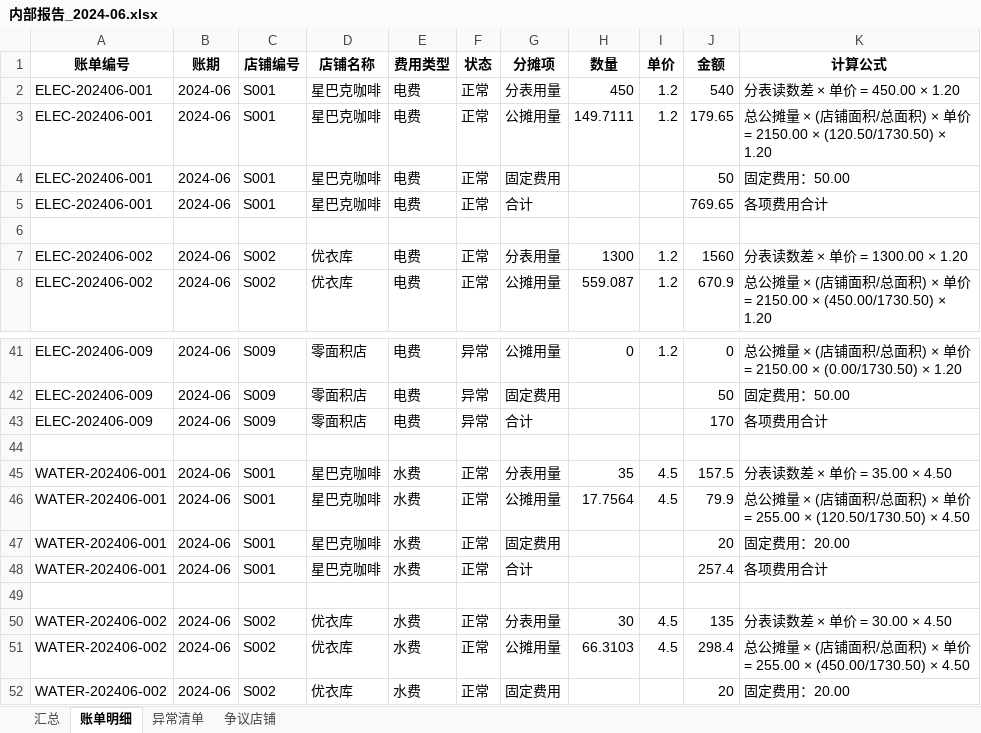
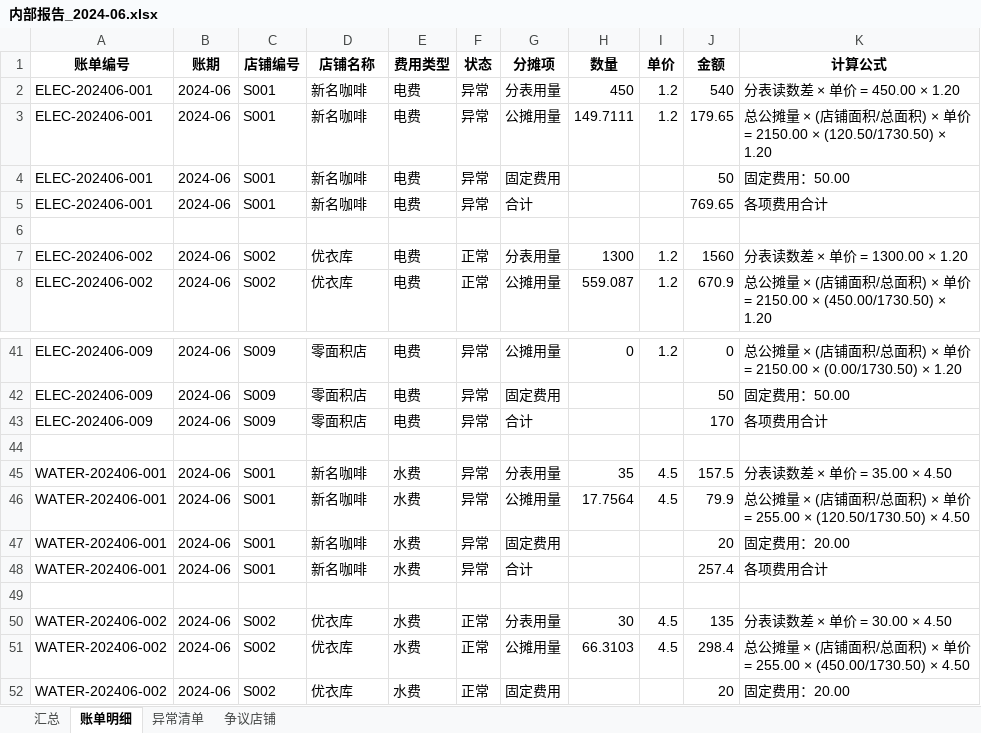
Before and after one commit to yzz2861/solo, an Excel workbook: workspaces/yzz100407/test_output/bills/内部报告_2024-06.xlsx, sheet 账单明细, drawn as a sheet; only a part is shown, gaps mark what is left out; values as stored, in another font and other column widths than the file's, no borders; the diff names each change by its address in the sheet, - before the commit and + after, or states it on an @@ line.

```diff
--- a/workspaces/yzz100407/test_output/bills/内部报告_2024-06.xlsx (sheet 账单明细)
+++ b/workspaces/yzz100407/test_output/bills/内部报告_2024-06.xlsx (sheet 账单明细)
-D2:D5 (店铺名称): 星巴克咖啡
+D2:D5 (店铺名称): 新名咖啡
-F2:F5 (状态): 正常
+F2:F5 (状态): 异常
-D45:D48 (店铺名称): 星巴克咖啡
+D45:D48 (店铺名称): 新名咖啡
-F45:F48 (状态): 正常
+F45:F48 (状态): 异常
```
Also changed, not shown: sheet 异常清单, workspaces/yzz100407/test_output/bills/商户账单_水费_2024-06.xlsx, workspaces/yzz100407/test_output/bills/商户账单_电费_2024-06.xlsx, 40 other files.
